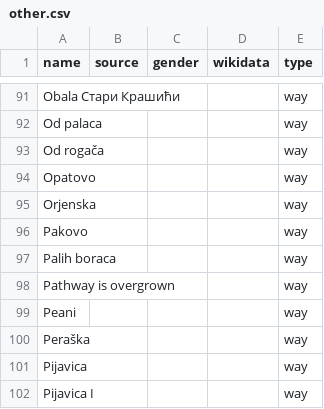
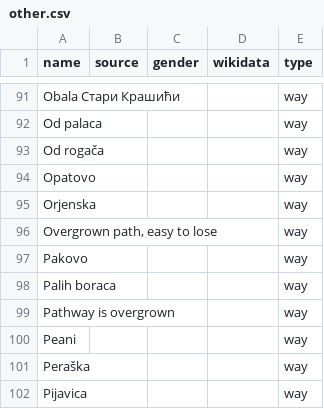
Before and after one commit to EqualStreetNames/equalstreetnames-tivat, a CSV file: data/other.csv, drawn as a sheet; only a part is shown, gaps mark what is left out; the shorter side is filled out with more unchanged rows.

```diff
--- a/data/other.csv
+++ b/data/other.csv
@@ -95,2 +95,3 @@ Opatovo,,,,way
 Orjenska,,,,way
+"Overgrown path, easy to lose",,,,way
 Pakovo,,,,way
```
Also changed, not shown: 2 other files.
